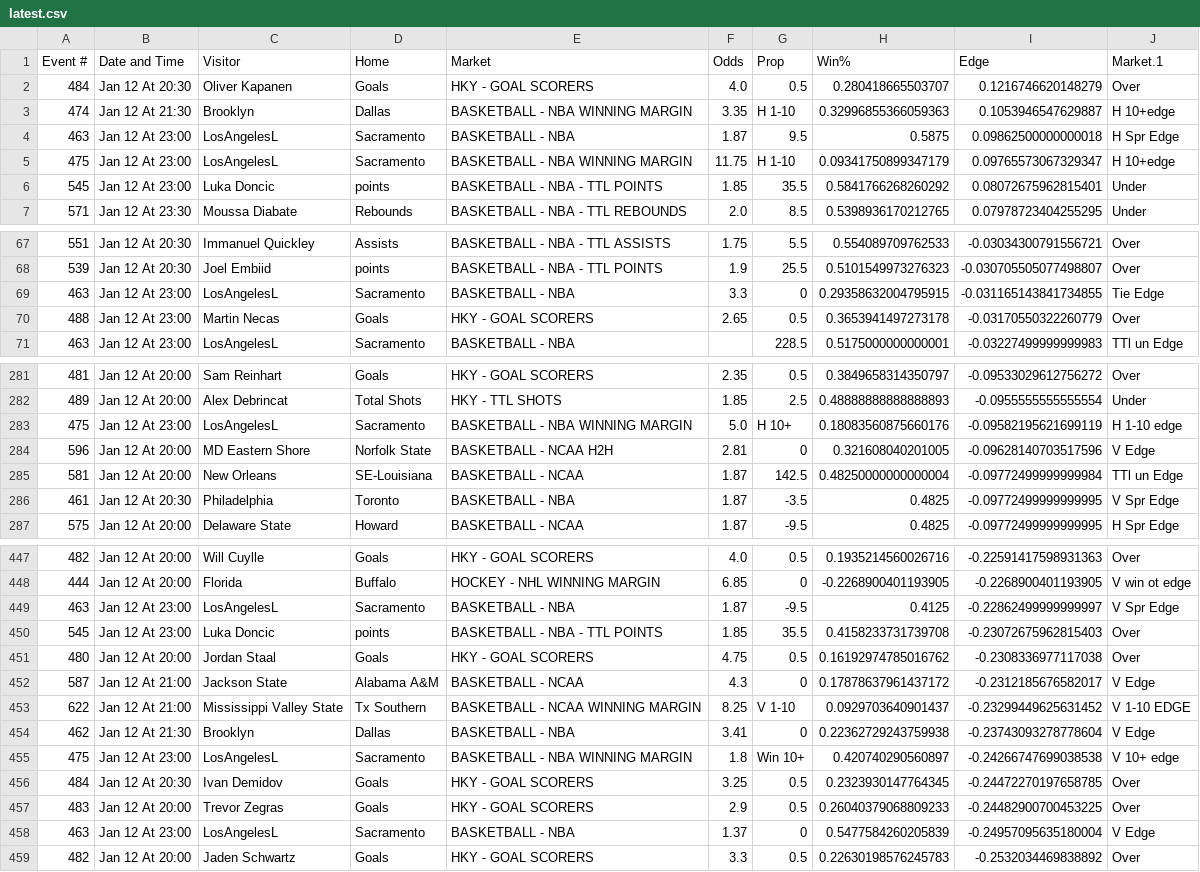
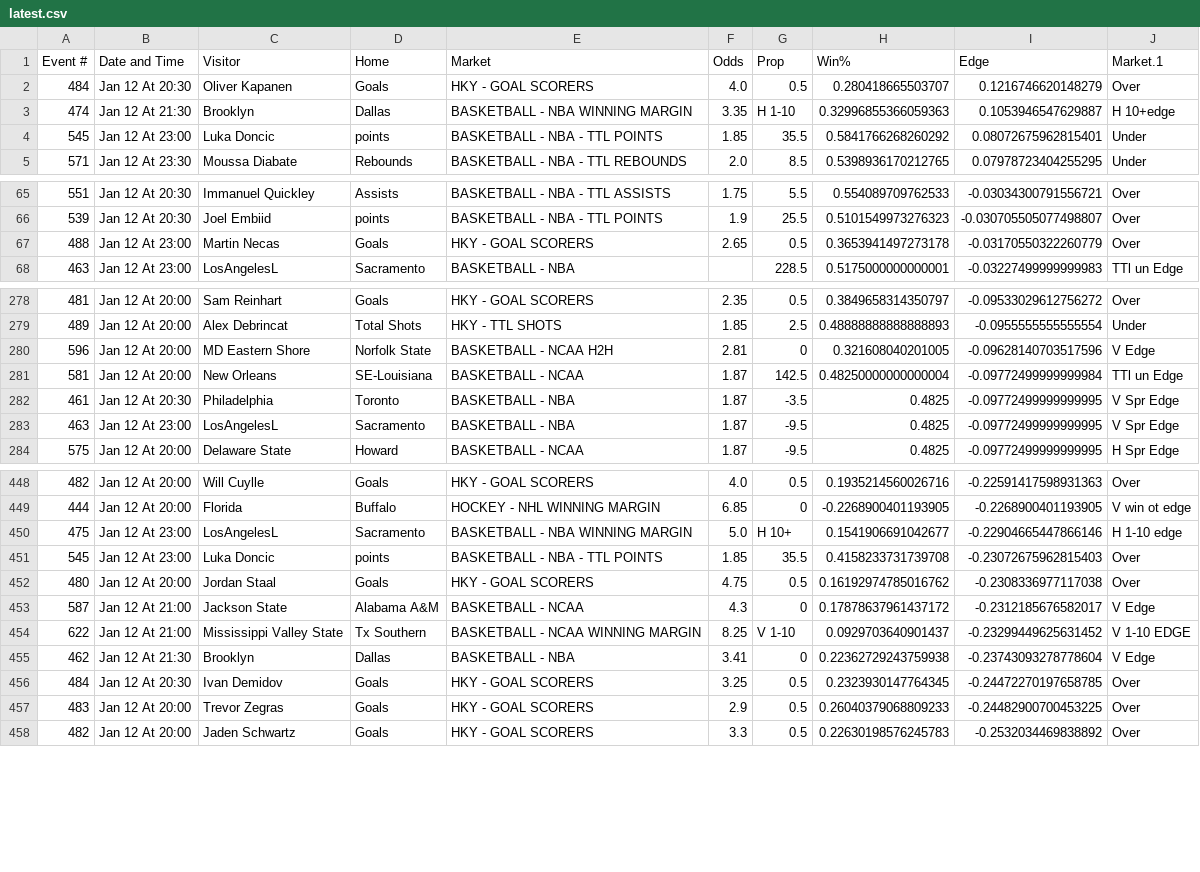
Before and after one commit to richhhh43/excel-viewer, a CSV file: data/latest.csv, drawn as a sheet; only a part is shown, gaps mark what is left out; removed rows and columns are numbered as before the commit, all else as after; the diff covers the shown part only; the diff names each change by its address in the sheet, - before the commit and + after, or states it on an @@ line.

Commit message:
Update data 2026-01-12 13:04:29 EST

```diff
--- a/data/latest.csv
+++ b/data/latest.csv
-row 4: 463 | Jan 12 At 23:00 | LosAngelesL | Sacramento | BASKETBALL - NBA | 1.87 | 9.5 | 0.5875 | 0.09862500000000018 | H Spr Edge
-row 5: 475 | Jan 12 At 23:00 | LosAngelesL | Sacramento | BASKETBALL - NBA WINNING MARGIN | 11.75 | H 1-10 | 0.09341750899347179 | 0.09765573067329347 | H 10+edge
-row 69: 463 | Jan 12 At 23:00 | LosAngelesL | Sacramento | BASKETBALL - NBA | 3.3 | 0 | 0.29358632004795915 | -0.031165143841734855 | Tie Edge
-row 283: 475 | Jan 12 At 23:00 | LosAngelesL | Sacramento | BASKETBALL - NBA WINNING MARGIN | 5.0 | H 10+ | 0.18083560875660176 | -0.09582195621699119 | H 1-10 edge
+row 283: 463 | Jan 12 At 23:00 | LosAngelesL | Sacramento | BASKETBALL - NBA | 1.87 | -9.5 | 0.4825 | -0.09772499999999995 | V Spr Edge
-row 449: 463 | Jan 12 At 23:00 | LosAngelesL | Sacramento | BASKETBALL - NBA | 1.87 | -9.5 | 0.4125 | -0.22862499999999997 | V Spr Edge
+row 450: 475 | Jan 12 At 23:00 | LosAngelesL | Sacramento | BASKETBALL - NBA WINNING MARGIN | 5.0 | H 10+ | 0.1541906691042677 | -0.22904665447866146 | H 1-10 edge
-row 455: 475 | Jan 12 At 23:00 | LosAngelesL | Sacramento | BASKETBALL - NBA WINNING MARGIN | 1.8 | Win 10+ | 0.420740290560897 | -0.24266747699038538 | V 10+ edge
-row 458: 463 | Jan 12 At 23:00 | LosAngelesL | Sacramento | BASKETBALL - NBA | 1.37 | 0 | 0.5477584260205839 | -0.24957095635180004 | V Edge
```
Also changed, not shown: 7 added rows and 2 removed rows elsewhere in this file, 1 other file.
